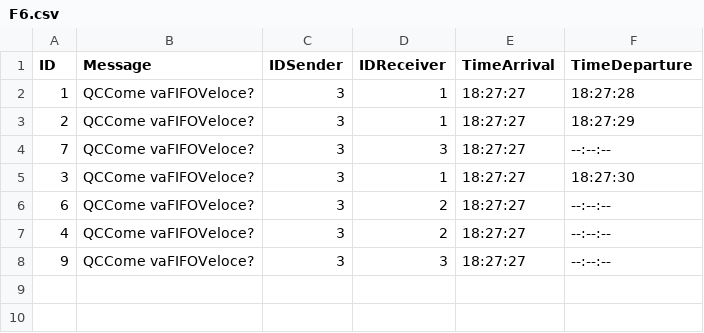
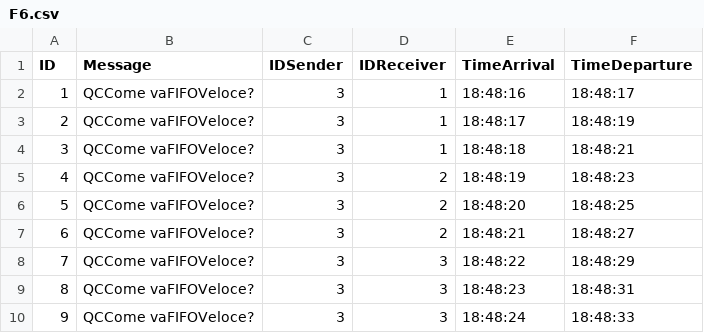
Before and after one commit to MarcoCastelli4/Sistemi-Operativi, a CSV file: OutputFiles/F6.csv, drawn as a sheet.

```diff
--- a/OutputFiles/F6.csv
+++ b/OutputFiles/F6.csv
@@ -1,8 +1,10 @@
 ID;Message;IDSender;IDReceiver;TimeArrival;TimeDeparture
-1;QCCome vaFIFOVeloce?;3;1;18:27:27;18:27:28;
-2;QCCome vaFIFOVeloce?;3;1;18:27:27;18:27:29;
-7;QCCome vaFIFOVeloce?;3;3;18:27:27;--:--:--;
-3;QCCome vaFIFOVeloce?;3;1;18:27:27;18:27:30;
-6;QCCome vaFIFOVeloce?;3;2;18:27:27;--:--:--;
-4;QCCome vaFIFOVeloce?;3;2;18:27:27;--:--:--;
-9;QCCome vaFIFOVeloce?;3;3;18:27:27;--:--:--;
+1;QCCome vaFIFOVeloce?;3;1;18:48:16;18:48:17;
+2;QCCome vaFIFOVeloce?;3;1;18:48:17;18:48:19;
+3;QCCome vaFIFOVeloce?;3;1;18:48:18;18:48:21;
+4;QCCome vaFIFOVeloce?;3;2;18:48:19;18:48:23;
+5;QCCome vaFIFOVeloce?;3;2;18:48:20;18:48:25;
+6;QCCome vaFIFOVeloce?;3;2;18:48:21;18:48:27;
+7;QCCome vaFIFOVeloce?;3;3;18:48:22;18:48:29;
+8;QCCome vaFIFOVeloce?;3;3;18:48:23;18:48:31;
+9;QCCome vaFIFOVeloce?;3;3;18:48:24;18:48:33;
```
Also changed, not shown: OutputFiles/F1.csv, OutputFiles/F10.csv, 8 other files.
